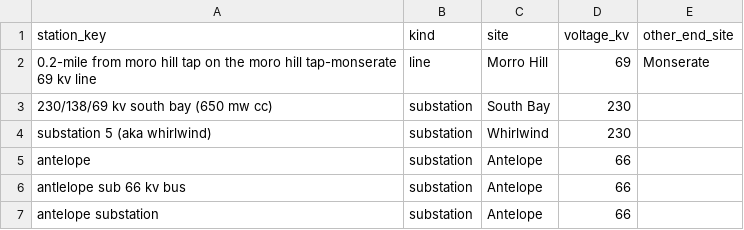
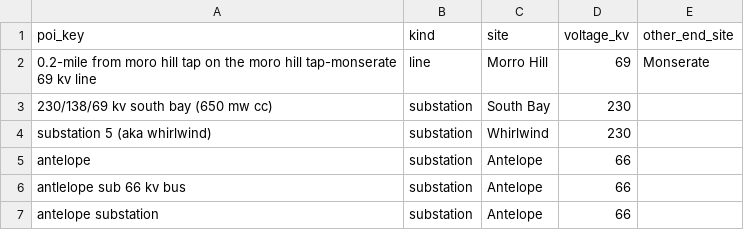
Before and after one commit to adithyab-20/headway-interconnection-agent, a CSV file: src/interconnection_agent/places/spellings.csv, drawn as a sheet; only a part is shown.

```diff
--- a/src/interconnection_agent/places/spellings.csv
+++ b/src/interconnection_agent/places/spellings.csv
@@ -1,2 +1,2 @@
-station_key,kind,site,voltage_kv,other_end_site
+poi_key,kind,site,voltage_kv,other_end_site
 0.2-mile from moro hill tap on the moro hill tap-monserate 69 kv line,line,Morro Hill,69,Monserate
```
Also changed, not shown: 12 other files.
